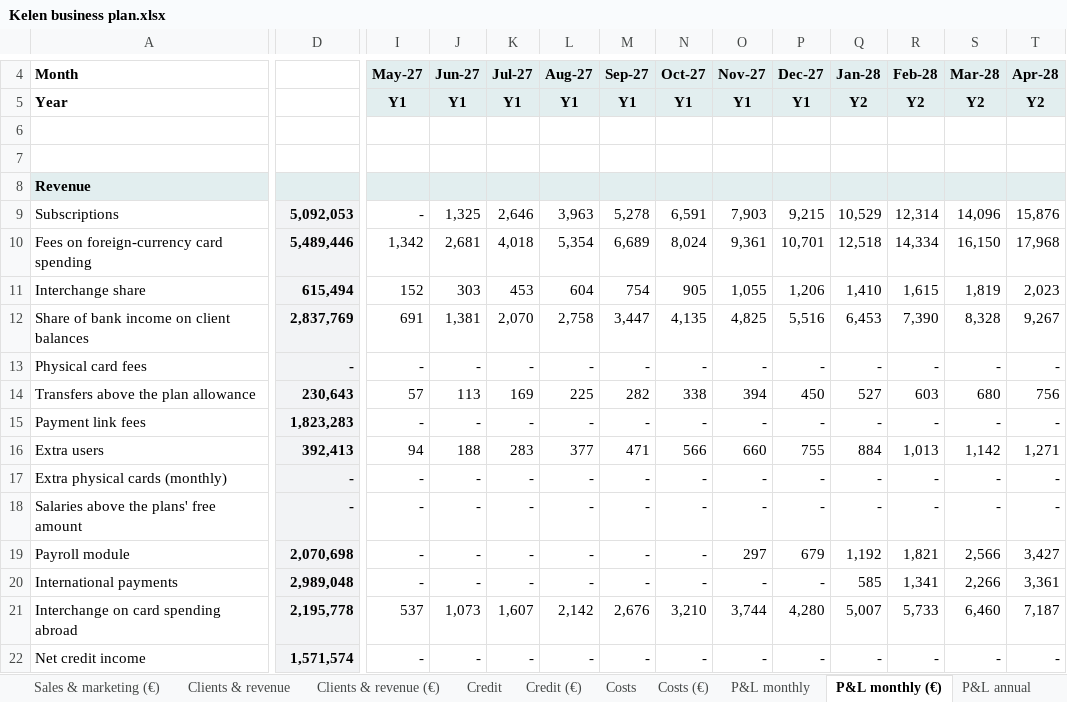
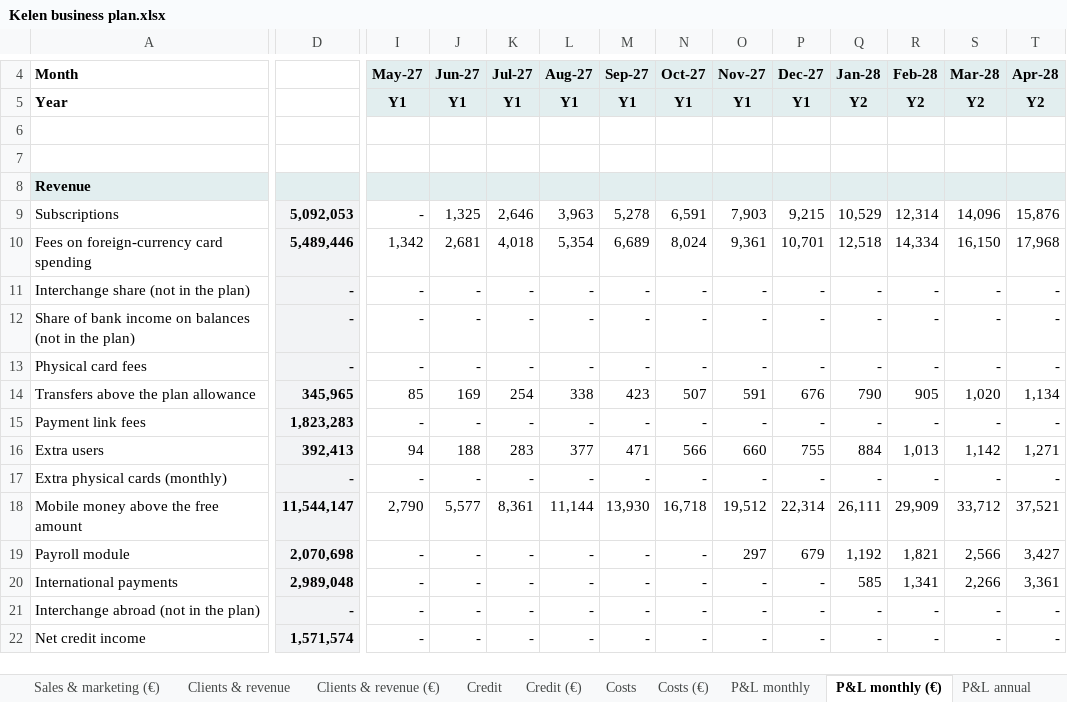
Before and after one commit to jean-jokko/jokko_bank_claude, an Excel workbook: reports/Kelen business plan.xlsx, sheet P&L monthly (€), drawn as a sheet; only a part is shown, gaps mark what is left out; values as stored, in another font and other column widths than the file's, no borders; removed rows and columns are numbered as before the commit, all else as after; rows hold the shown columns only; the diff covers the shown part only; the diff names each change by its address in the sheet, - before the commit and + after, or states it on an @@ line.

```diff
--- a/reports/Kelen business plan.xlsx (sheet P&L monthly (€))
+++ b/reports/Kelen business plan.xlsx (sheet P&L monthly (€))
-row 11: Interchange share | 615,494 | 152 | 303 | 453 | 604 | 754 | 905 | 1,055 | 1,206 | 1,410 | 1,615 | 1,819 | 2,023
-row 12: Share of bank income on client balances | 2,837,769 | 691 | 1,381 | 2,070 | 2,758 | 3,447 | 4,135 | 4,825 | 5,516 | 6,453 | 7,390 | 8,328 | 9,267
+row 11: Interchange share (not in the plan) | - | - | - | - | - | - | - | - | - | - | - | - | -
+row 12: Share of bank income on balances (not in the plan) | - | - | - | - | - | - | - | - | - | - | - | - | -
-D14: 230,643
+D14: 345,965
-I14: 57
+I14: 85
-J14: 113
+J14: 169
-K14: 169
+K14: 254
-L14: 225
+L14: 338
-M14: 282
+M14: 423
-N14: 338
+N14: 507
-O14: 394
+O14: 591
-P14: 450
+P14: 676
-Q14: 527
+Q14: 790
-R14: 603
+R14: 905
-S14: 680
+S14: 1,020
-T14: 756
+T14: 1,134
-row 18: Salaries above the plans' free amount | - | - | - | - | - | - | - | - | - | - | - | - | -
+row 18: Mobile money above the free amount | 11,544,147 | 2,790 | 5,577 | 8,361 | 11,144 | 13,930 | 16,718 | 19,512 | 22,314 | 26,111 | 29,909 | 33,712 | 37,521
-row 21: Interchange on card spending abroad | 2,195,778 | 537 | 1,073 | 1,607 | 2,142 | 2,676 | 3,210 | 3,744 | 4,280 | 5,007 | 5,733 | 6,460 | 7,187
+row 21: Interchange abroad (not in the plan) | - | - | - | - | - | - | - | - | - | - | - | - | -
```
Also changed, not shown: 523 edited cells elsewhere in this sheet, sheet P&L monthly, sheet Clients & revenue, sheet Clients & revenue (€), sheet Cash flow, sheet Cash flow (€), sheet Costs (€), 10 more sheets, formulas that keep their value, charts or pictures, 3 other files.
